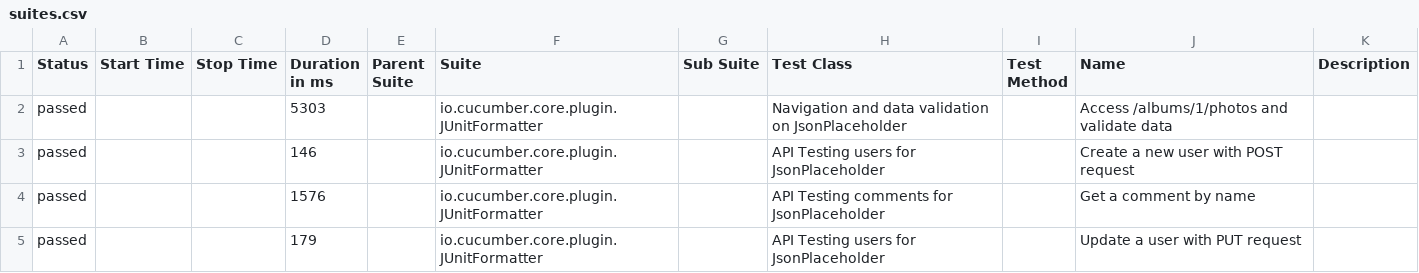
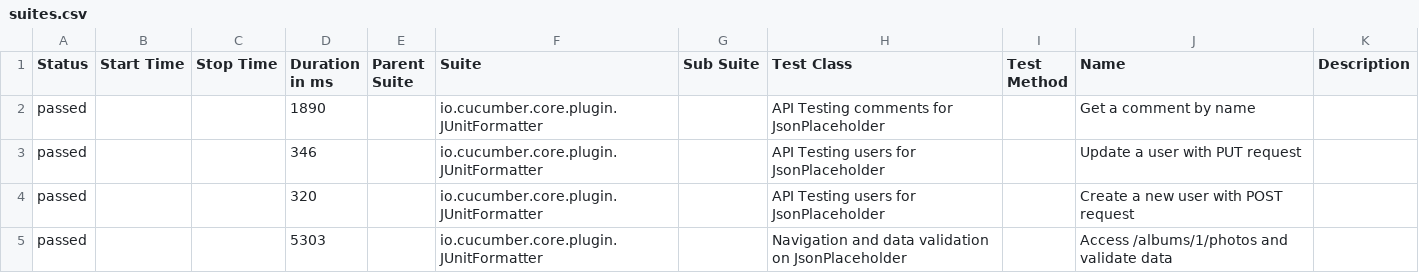
Before and after one commit to almeidaleo1995/AutomationTesting, a CSV file: data/suites.csv, drawn as a sheet; removed rows and columns are numbered as before the commit, all else as after; the diff names each change by its address in the sheet, - before the commit and + after, or states it on an @@ line.

```diff
--- a/data/suites.csv
+++ b/data/suites.csv
+row 2: passed |  |  | 1890 |  | io.cucumber.core.plugin.JUnitFormatter |  | API Testing comments for JsonPlaceholder |  | Get a comment by name
+row 3: passed |  |  | 346 |  | io.cucumber.core.plugin.JUnitFormatter |  | API Testing users for JsonPlaceholder |  | Update a user with PUT request
+row 4: passed |  |  | 320 |  | io.cucumber.core.plugin.JUnitFormatter |  | API Testing users for JsonPlaceholder |  | Create a new user with POST request
-row 3: passed |  |  | 146 |  | io.cucumber.core.plugin.JUnitFormatter |  | API Testing users for JsonPlaceholder |  | Create a new user with POST request
-row 4: passed |  |  | 1576 |  | io.cucumber.core.plugin.JUnitFormatter |  | API Testing comments for JsonPlaceholder |  | Get a comment by name
-row 5: passed |  |  | 179 |  | io.cucumber.core.plugin.JUnitFormatter |  | API Testing users for JsonPlaceholder |  | Update a user with PUT request
```
Also changed, not shown: 16 other files.
